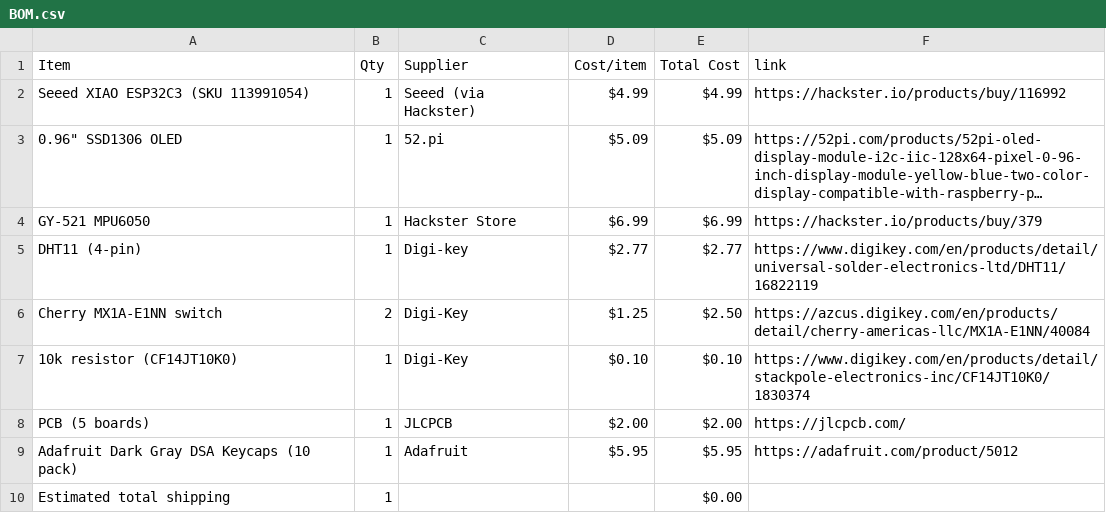
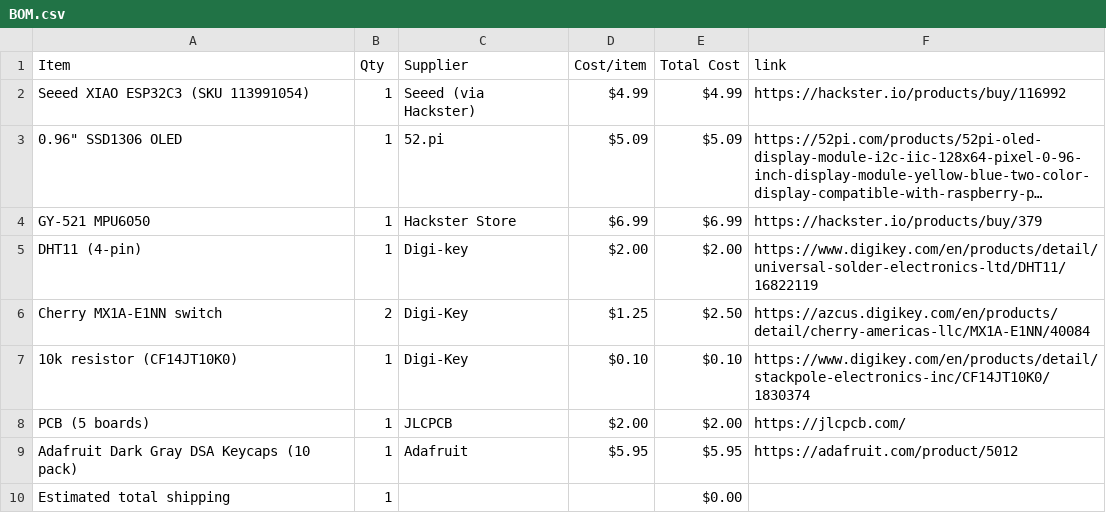
Before and after one commit to jaym267/Starbie.io, a CSV file: BOM.csv, drawn as a sheet; long unchanged cells end in ….

Commit message:
Sync Starbie from Half Life

```diff
--- a/BOM.csv
+++ b/BOM.csv
@@ -4,3 +4,3 @@ Seeed XIAO ESP32C3 (SKU 113991054),1,Seeed (via Hackster),$4.99,$4.99,https://ha
 GY-521 MPU6050,1,Hackster Store,$6.99,$6.99,https://hackster.io/products/buy/379
-DHT11 (4-pin),1,Digi-key,$2.77,$2.77,https://www.digikey.com/en/products/detail/universal-solder-electronics-ltd/DHT11/16822119
+DHT11 (4-pin),1,Digi-key,$2.00,$2.00,https://www.digikey.com/en/products/detail/universal-solder-electronics-ltd/DHT11/16822119
 Cherry MX1A-E1NN switch,2,Digi-Key,$1.25,$2.50,https://azcus.digikey.com/en/products/detail/cherry-americas-llc/MX1A-E1NN/40084
```
